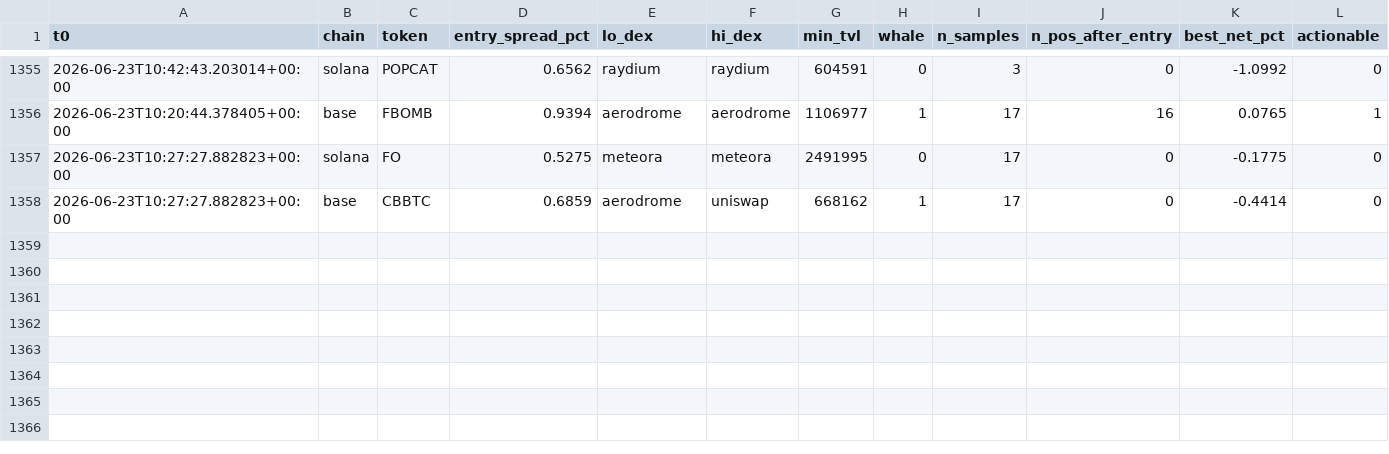
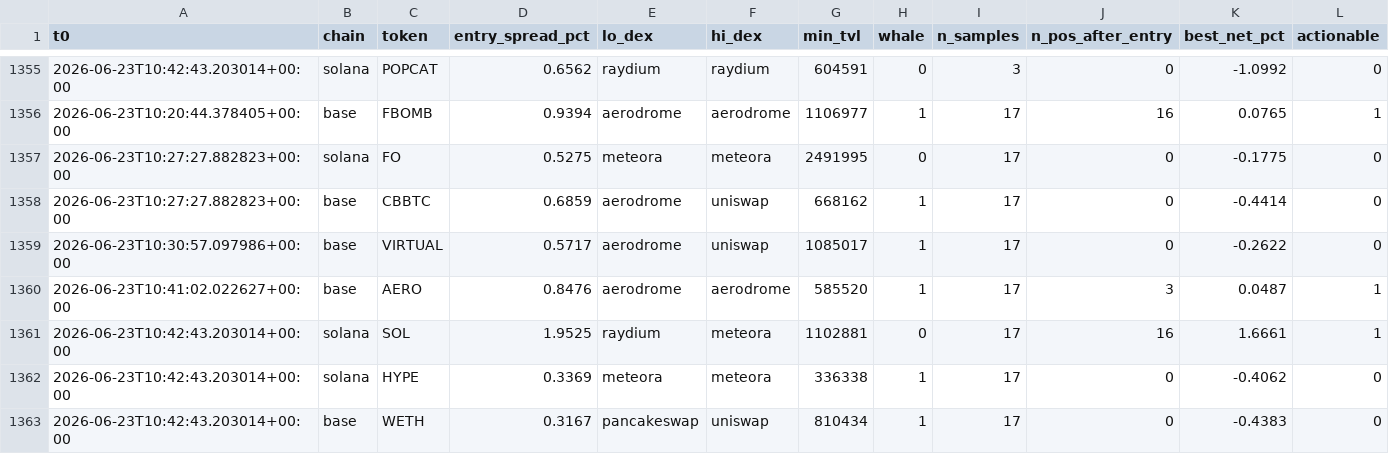
Before and after one commit to bagstreet/test, a CSV file: state/paper_exec_log.csv, drawn as a sheet; only a part is shown, gaps mark what is left out; the diff names each change by its address in the sheet, - before the commit and + after, or states it on an @@ line.

```diff
--- a/state/paper_exec_log.csv
+++ b/state/paper_exec_log.csv
+row 1359: 2026-06-23T10:30:57.097986+00:00 | base | VIRTUAL | 0.5717 | aerodrome | uniswap | 1085017 | 1 | 17 | 0 | -0.2622 | 0
+row 1360: 2026-06-23T10:41:02.022627+00:00 | base | AERO | 0.8476 | aerodrome | aerodrome | 585520 | 1 | 17 | 3 | 0.0487 | 1
+row 1361: 2026-06-23T10:42:43.203014+00:00 | solana | SOL | 1.9525 | raydium | meteora | 1102881 | 0 | 17 | 16 | 1.6661 | 1
+row 1362: 2026-06-23T10:42:43.203014+00:00 | solana | HYPE | 0.3369 | meteora | meteora | 336338 | 1 | 17 | 0 | -0.4062 | 0
+row 1363: 2026-06-23T10:42:43.203014+00:00 | base | WETH | 0.3167 | pancakeswap | uniswap | 810434 | 1 | 17 | 0 | -0.4383 | 0
```
Also changed, not shown: state/anomaly_log.csv, state/cycles_log.csv, 2 other files.
